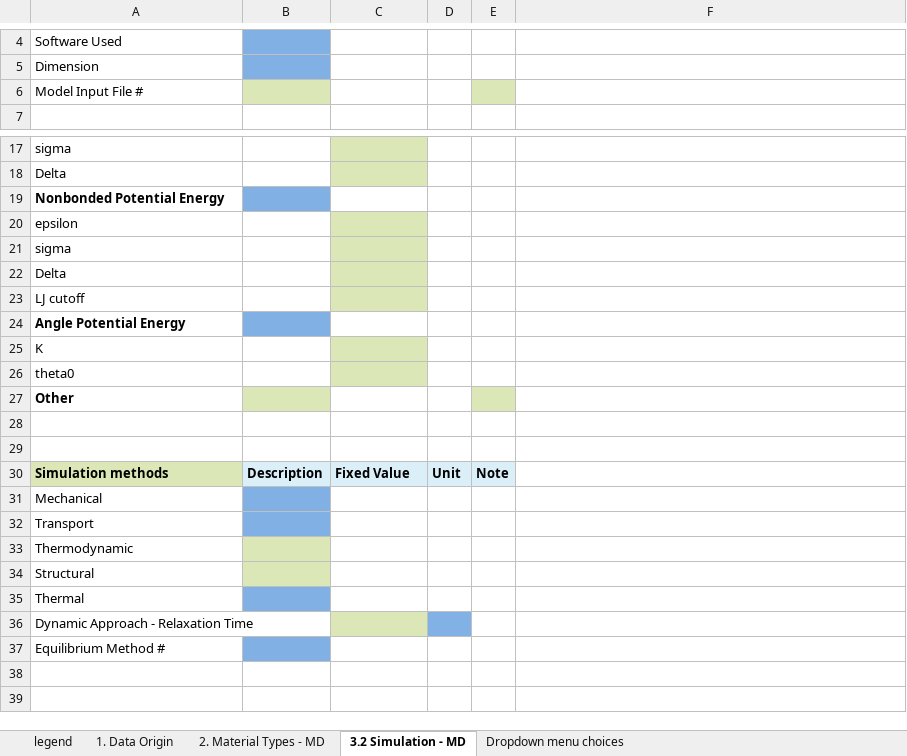
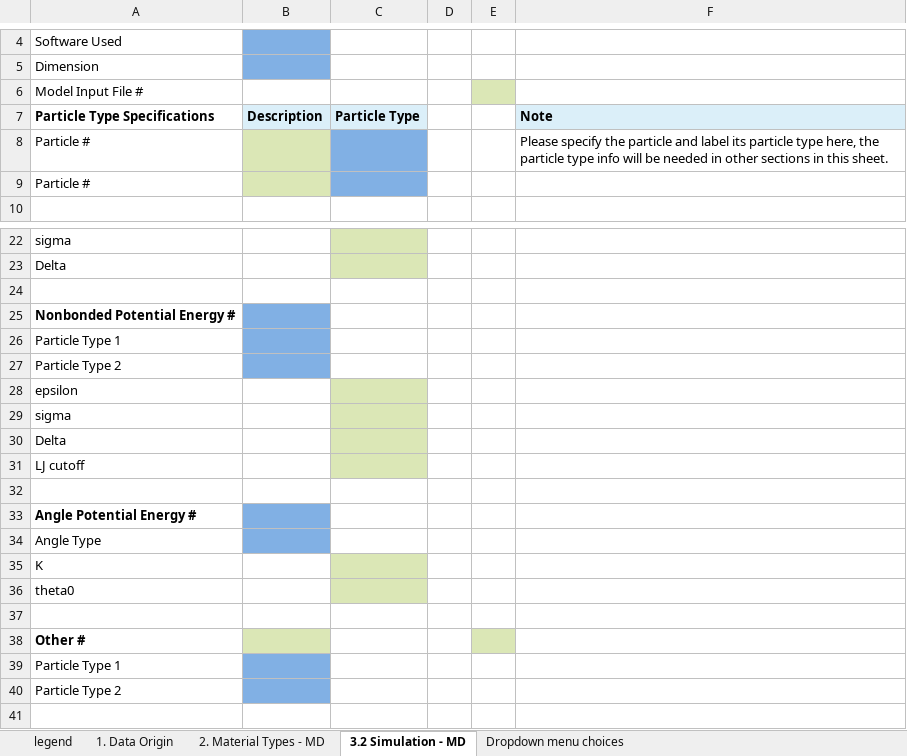
Before and after one commit to Duke-MatSci/nanomine-schema, an Excel workbook: xls-input-forms/master_template_MD_trunc.xlsx, sheet 3.2 Simulation - MD, drawn as a sheet; only a part is shown, gaps mark what is left out; the shorter side is filled out with more unchanged rows; values as stored, in another font and other column widths than the file's, no borders; addresses are those after the commit; the diff covers the shown part only; the diff names each change by its address in the sheet, - before the commit and + after, or states it on an @@ line.

Commit message:
particle type, bond type and angle type added, modifications made to dropdown menus

```diff
--- a/xls-input-forms/master_template_MD_trunc.xlsx (sheet 3.2 Simulation - MD)
+++ b/xls-input-forms/master_template_MD_trunc.xlsx (sheet 3.2 Simulation - MD)
-B6 fill: #DBE7B6
+B6 fill: none
+row 7: Particle Type Specifications | Description | Particle Type |  |  | Note
+row 8: Particle # |  |  |  |  | Please specify the particle and label its particle type here, the particle type info will be needed in other sections in this sheet.
+row 9: Particle #
+row 24: (empty)
-A25: Nonbonded Potential Energy
+A25: Nonbonded Potential Energy #
+row 26: Particle Type 1
+row 27: Particle Type 2
+row 32: (empty)
-A33: Angle Potential Energy
+A33: Angle Potential Energy #
+row 34: Angle Type
+row 37: (empty)
-A38: Other
+A38: Other #
+row 39: Particle Type 1
+row 40: Particle Type 2
```
Also changed, not shown: 2 added rows and 1 edited cell elsewhere in this sheet, sheet Dropdown menu choices.
